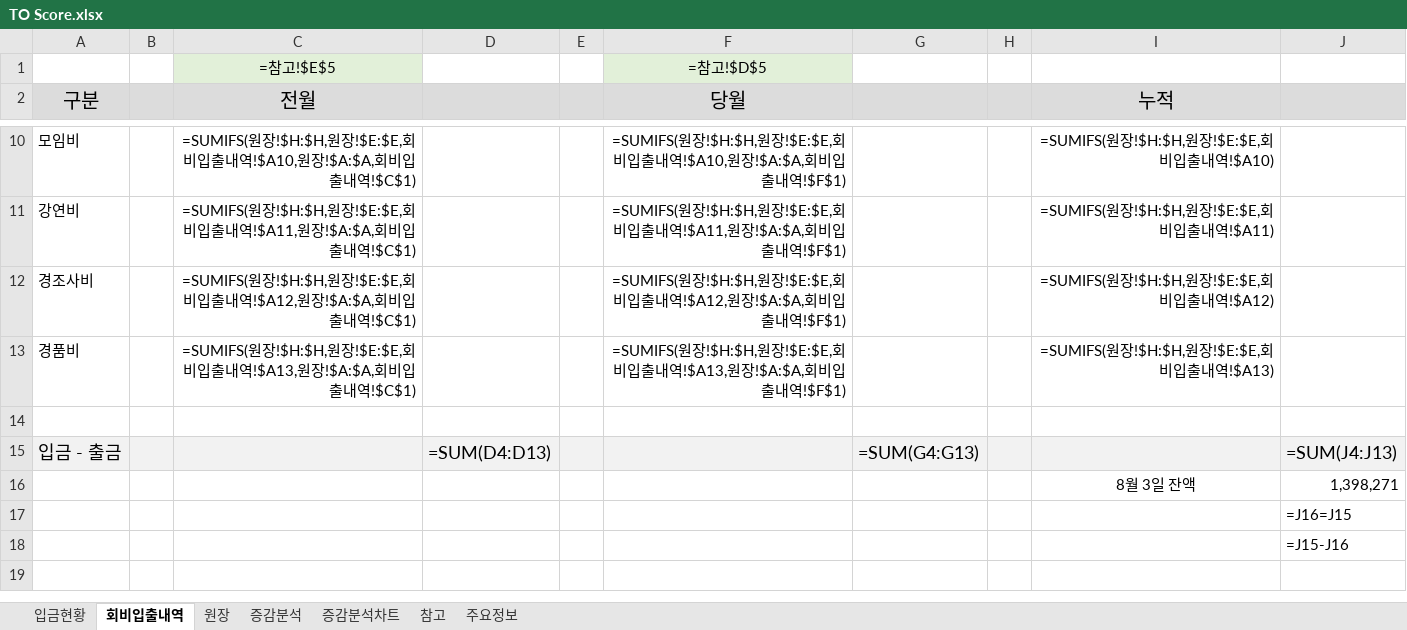
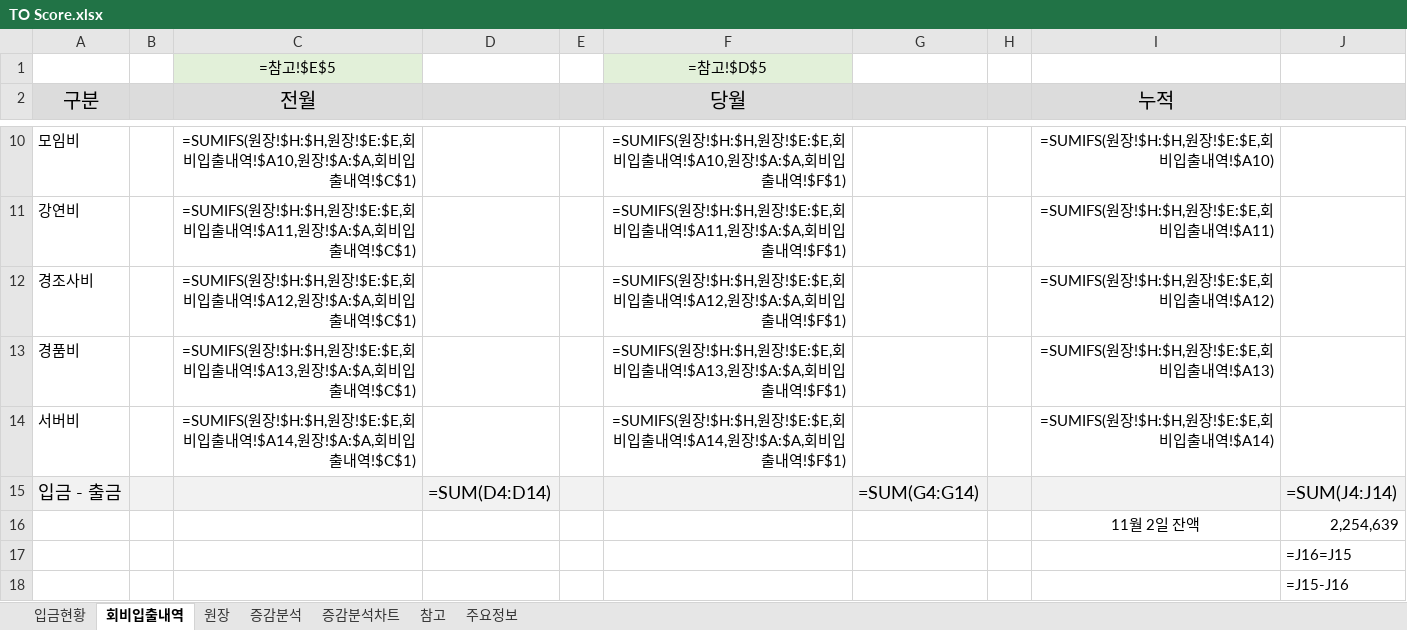
Before and after one commit to jiok11889-spec/TO-Score, an Excel workbook: finance/data/TO Score.xlsx, sheet 회비입출내역, drawn as a sheet; only a part is shown, gaps mark what is left out; values as stored, in another font and other column widths than the file's, no borders; formulas without a stored value are shown as written; conditional formats not drawn; removed rows and columns are numbered as before the commit, all else as after; the diff names each change by its address in the sheet, - before the commit and + after, or states it on an @@ line.

```diff
--- a/finance/data/TO Score.xlsx (sheet 회비입출내역)
+++ b/finance/data/TO Score.xlsx (sheet 회비입출내역)
-row 14: (empty)
+row 14: 서버비 |  | =SUMIFS(원장!$H:$H,원장!$E:$E,회비입출내역!$A14,원장!$A:$A,회비입출내역!$C$1) |  |  | =SUMIFS(원장!$H:$H,원장!$E:$E,회비입출내역!$A14,원장!$A:$A,회비입출내역!$F$1) |  |  | =SUMIFS(원장!$H:$H,원장!$E:$E,회비입출내역!$A14)
-D15: =SUM(D4:D13)
+D15: =SUM(D4:D14)
-G15: =SUM(G4:G13)
+G15: =SUM(G4:G14)
-J15: =SUM(J4:J13)
+J15: =SUM(J4:J14)
-row 16:  |  |  |  |  |  |  |  | 8월 3일 잔액 | 1,398,271
+row 16:  |  |  |  |  |  |  |  | 11월 2일 잔액 | 2,254,639
```
Also changed, not shown: sheet 입금현황, 1 other file.
